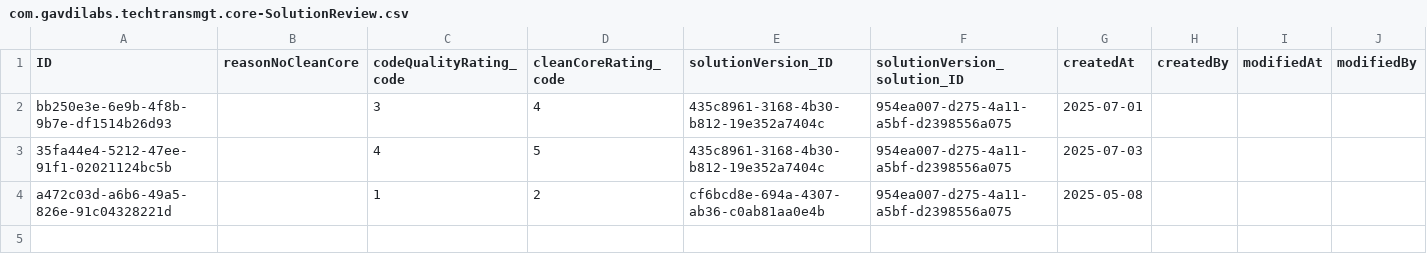
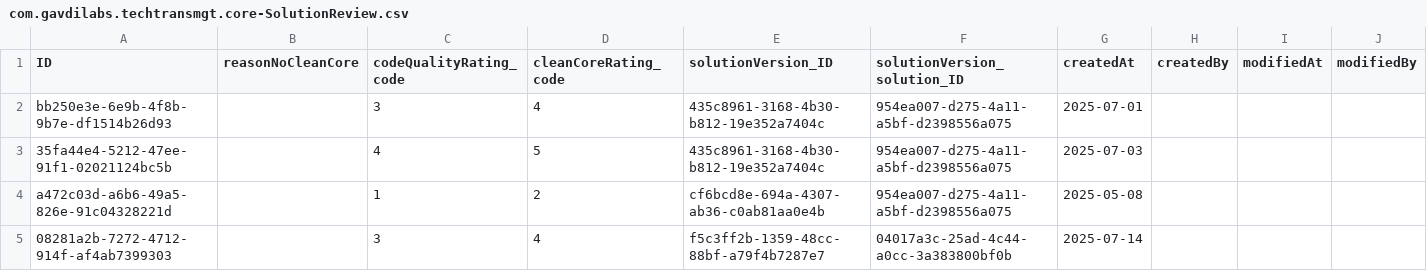
Before and after one commit to gavdilabs/solutioncentral, a CSV file: db/data/com.gavdilabs.techtransmgt.core-SolutionReview.csv, drawn as a sheet; the diff names each change by its address in the sheet, - before the commit and + after, or states it on an @@ line.

Commit message:
feat(api): added functionality for submitting review on solution and specific versions as actions

```diff
--- a/db/data/com.gavdilabs.techtransmgt.core-SolutionReview.csv
+++ b/db/data/com.gavdilabs.techtransmgt.core-SolutionReview.csv
+row 5: 08281a2b-7272-4712-914f-af4ab7399303 |  | 3 | 4 | f5c3ff2b-1359-48cc-88bf-a79f4b7287e7 | 04017a3c-25ad-4c44-a0cc-3a383800bf0b | 2025-07-14
```
Also changed, not shown: 15 other files.
